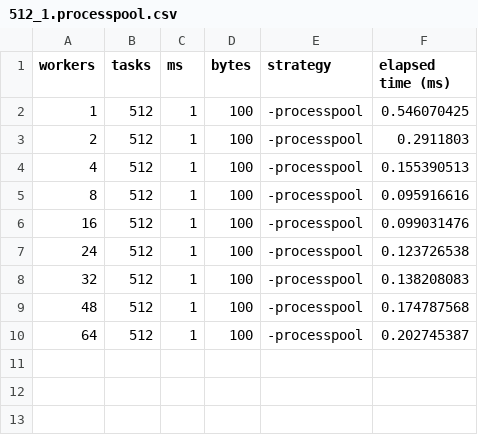
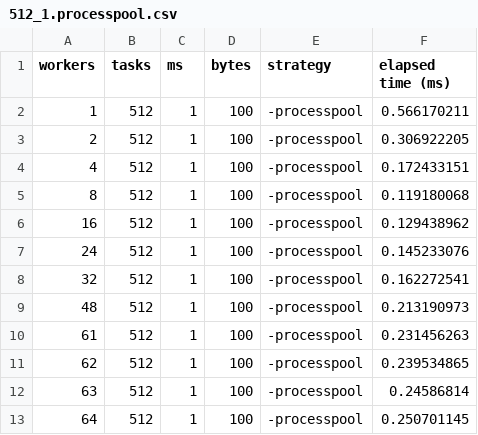
Before and after one commit to domferr/fastflow-python, a CSV file: benchmarks/512_1.processpool.csv, drawn as a sheet.

```diff
--- a/benchmarks/512_1.processpool.csv
+++ b/benchmarks/512_1.processpool.csv
@@ -1,10 +1,13 @@
 workers, tasks, ms, bytes, strategy, elapsed time (ms)
-1, 512, 1, 100, -processpool, 0.546070425
-2, 512, 1, 100, -processpool, 0.2911803
-4, 512, 1, 100, -processpool, 0.155390513
-8, 512, 1, 100, -processpool, 0.095916616
-16, 512, 1, 100, -processpool, 0.099031476
-24, 512, 1, 100, -processpool, 0.123726538
-32, 512, 1, 100, -processpool, 0.138208083
-48, 512, 1, 100, -processpool, 0.174787568
-64, 512, 1, 100, -processpool, 0.202745387
+1, 512, 1, 100, -processpool, 0.566170211
+2, 512, 1, 100, -processpool, 0.306922205
+4, 512, 1, 100, -processpool, 0.172433151
+8, 512, 1, 100, -processpool, 0.119180068
+16, 512, 1, 100, -processpool, 0.129438962
+24, 512, 1, 100, -processpool, 0.145233076
+32, 512, 1, 100, -processpool, 0.162272541
+48, 512, 1, 100, -processpool, 0.213190973
+61, 512, 1, 100, -processpool, 0.231456263
+62, 512, 1, 100, -processpool, 0.239534865
+63, 512, 1, 100, -processpool, 0.24586814
+64, 512, 1, 100, -processpool, 0.250701145
```
Also changed, not shown: benchmarks/512_5.processpool.csv, 15 other files.
